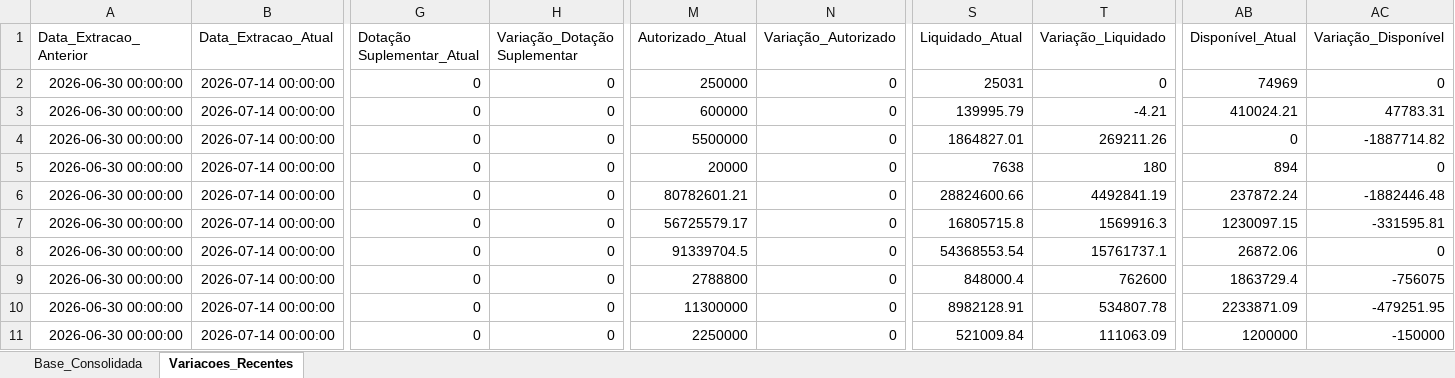
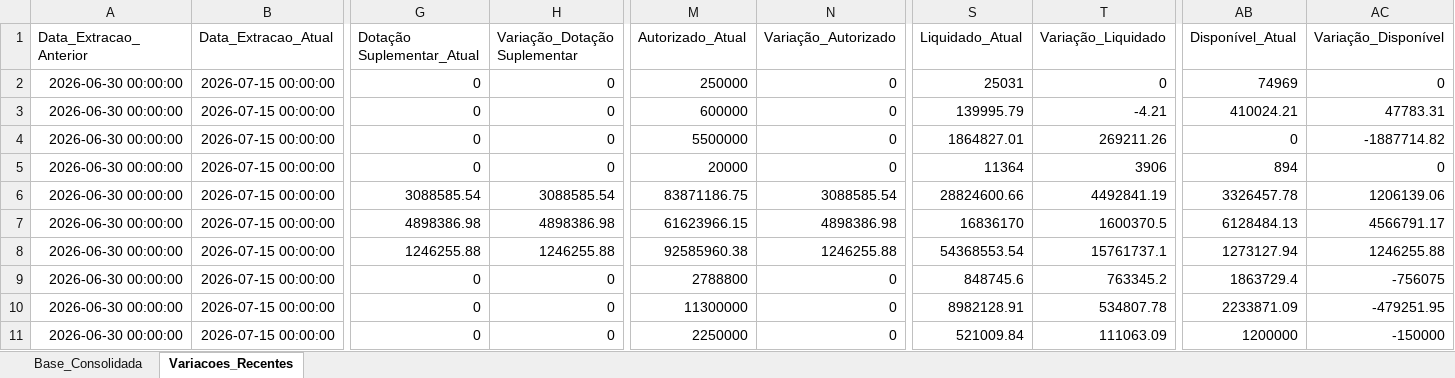
Before and after one commit to leuler-web/painel-execucao-uea, an Excel workbook: Base_Consolidada_SIAFI.xlsx, sheet Variacoes_Recentes, drawn as a sheet; only a part is shown, gaps mark what is left out; values as stored, in another font and other column widths than the file's, no borders; the diff covers the shown part only; the diff names each change by its address in the sheet, - before the commit and + after, or states it on an @@ line.

Commit message:
Atualização automática - Base Consolidada

```diff
--- a/Base_Consolidada_SIAFI.xlsx (sheet Variacoes_Recentes)
+++ b/Base_Consolidada_SIAFI.xlsx (sheet Variacoes_Recentes)
-B2:B11 (Data_Extracao_Atual): 2026-07-14 00:00:00
+B2:B11 (Data_Extracao_Atual): 2026-07-15 00:00:00
-S5 (Liquidado_Atual): 7638
+S5 (Liquidado_Atual): 11364
-T5 (Variação_Liquidado): 180
+T5 (Variação_Liquidado): 3906
-G6 (Dotação Suplementar_Atual): 0
+G6 (Dotação Suplementar_Atual): 3088585.54
-H6 (Variação_Dotação Suplementar): 0
+H6 (Variação_Dotação Suplementar): 3088585.54
-M6 (Autorizado_Atual): 80782601.21
+M6 (Autorizado_Atual): 83871186.75
-N6 (Variação_Autorizado): 0
+N6 (Variação_Autorizado): 3088585.54
-AB6 (Disponível_Atual): 237872.24
+AB6 (Disponível_Atual): 3326457.78
-AC6 (Variação_Disponível): -1882446.48
+AC6 (Variação_Disponível): 1206139.06
-G7 (Dotação Suplementar_Atual): 0
+G7 (Dotação Suplementar_Atual): 4898386.98
-H7 (Variação_Dotação Suplementar): 0
+H7 (Variação_Dotação Suplementar): 4898386.98
-M7 (Autorizado_Atual): 56725579.17
+M7 (Autorizado_Atual): 61623966.15
-N7 (Variação_Autorizado): 0
+N7 (Variação_Autorizado): 4898386.98
-S7 (Liquidado_Atual): 16805715.8
+S7 (Liquidado_Atual): 16836170
-T7 (Variação_Liquidado): 1569916.3
+T7 (Variação_Liquidado): 1600370.5
-AB7 (Disponível_Atual): 1230097.15
+AB7 (Disponível_Atual): 6128484.13
-AC7 (Variação_Disponível): -331595.81
+AC7 (Variação_Disponível): 4566791.17
-G8 (Dotação Suplementar_Atual): 0
+G8 (Dotação Suplementar_Atual): 1246255.88
-H8 (Variação_Dotação Suplementar): 0
+H8 (Variação_Dotação Suplementar): 1246255.88
-M8 (Autorizado_Atual): 91339704.5
+M8 (Autorizado_Atual): 92585960.38
-N8 (Variação_Autorizado): 0
+N8 (Variação_Autorizado): 1246255.88
-AB8 (Disponível_Atual): 26872.06
+AB8 (Disponível_Atual): 1273127.94
-AC8 (Variação_Disponível): 0
+AC8 (Variação_Disponível): 1246255.88
-S9 (Liquidado_Atual): 848000.4
+S9 (Liquidado_Atual): 848745.6
-T9 (Variação_Liquidado): 762600
+T9 (Variação_Liquidado): 763345.2
```
Also changed, not shown: 3 added rows and 160 edited cells elsewhere in this sheet, sheet Base_Consolidada.
